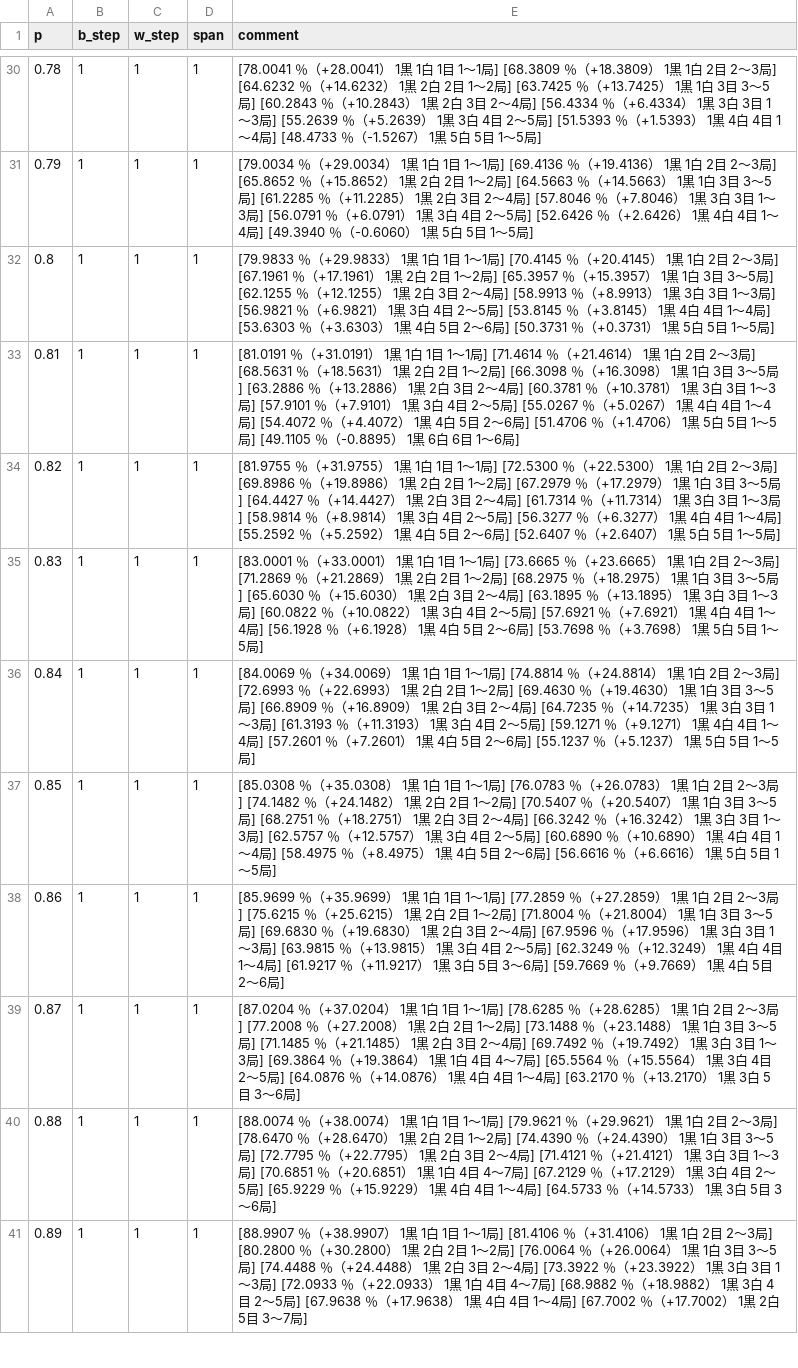
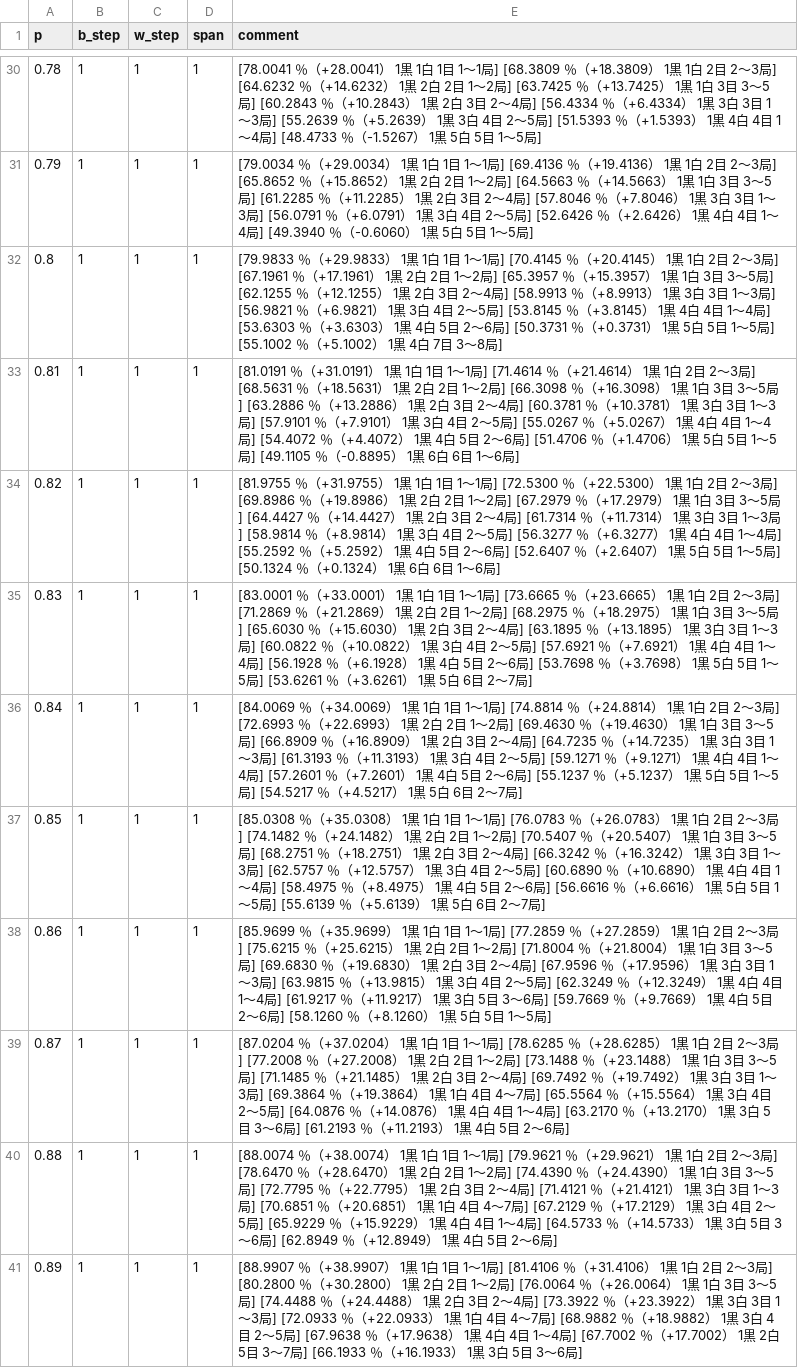
Before and after one commit to muzudho/sente-win-rate-70-percent-problem, a CSV file: data/muzudho_recommends_points_when_alternating_turn.csv, drawn as a sheet; only a part is shown, gaps mark what is left out; the diff covers the shown part only; the diff names each change by its address in the sheet, - before the commit and + after, or states it on an @@ line.

```diff
--- a/data/muzudho_recommends_points_when_alternating_turn.csv
+++ b/data/muzudho_recommends_points_when_alternating_turn.csv
-E32 (comment): …～5局]
+E32 (comment): …～5局] [55.1002 ％（+5.1002） 1黒 4白 7目 3～8局]
-E34 (comment): …～5局]
+E34 (comment): …～5局] [50.1324 ％（+0.1324） 1黒 6白 6目 1～6局]
-E35 (comment): …～5局]
+E35 (comment): …～5局] [53.6261 ％（+3.6261） 1黒 5白 6目 2～7局]
-E36 (comment): …～5局]
+E36 (comment): …～5局] [54.5217 ％（+4.5217） 1黒 5白 6目 2～7局]
-E37 (comment): …～5局]
+E37 (comment): …～5局] [55.6139 ％（+5.6139） 1黒 5白 6目 2～7局]
-E38 (comment): …～6局]
+E38 (comment): …～6局] [58.1260 ％（+8.1260） 1黒 5白 5目 1～5局]
-E39 (comment): …～6局]
+E39 (comment): …～6局] [61.2193 ％（+11.2193） 1黒 4白 5目 2～6局]
-E40 (comment): …～6局]
+E40 (comment): …～6局] [62.8949 ％（+12.8949） 1黒 4白 5目 2～6局]
-E41 (comment): …～7局]
+E41 (comment): …～7局] [66.1933 ％（+16.1933） 1黒 3白 5目 3～6局]
```
Also changed, not shown: 10 edited cells elsewhere in this file, data/generate_even_when_alternating_turn.csv, data/generate_even_when_frozen_turn.csv, 2 other files.
